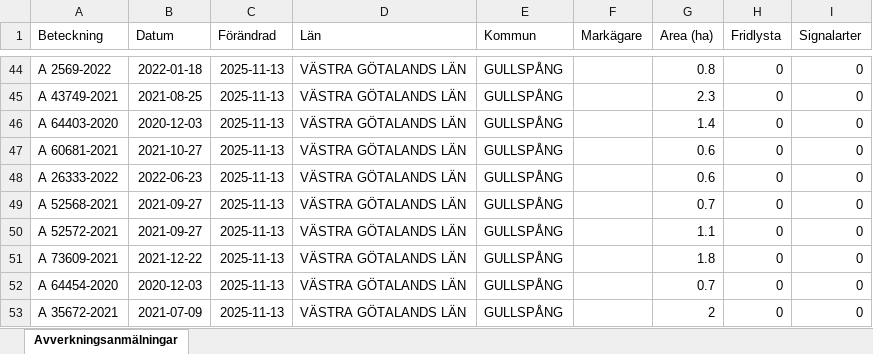
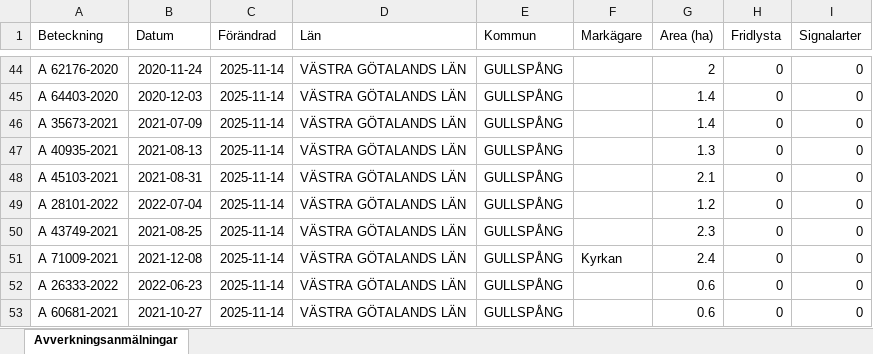
Before and after one commit to klasma/Logging_1447, an Excel workbook: Översikt GULLSPÅNG.xlsx, sheet Avverkningsanmälningar, drawn as a sheet; only a part is shown, gaps mark what is left out; values as stored, in another font and other column widths than the file's, no borders; the diff covers the shown part only; the diff names each change by its address in the sheet, - before the commit and + after, or states it on an @@ line.

```diff
--- a/Översikt GULLSPÅNG.xlsx (sheet Avverkningsanmälningar)
+++ b/Översikt GULLSPÅNG.xlsx (sheet Avverkningsanmälningar)
-A44 (Beteckning): A 2569-2022
+A44 (Beteckning): A 62176-2020
-B44 (Datum): 2022-01-18
+B44 (Datum): 2020-11-24
-C44:C53 (Förändrad): 2025-11-13
+C44:C53 (Förändrad): 2025-11-14
-G44 (Area (ha)): 0.8
+G44 (Area (ha)): 2
-A45 (Beteckning): A 43749-2021
+A45 (Beteckning): A 64403-2020
-B45 (Datum): 2021-08-25
+B45 (Datum): 2020-12-03
-G45 (Area (ha)): 2.3
+G45 (Area (ha)): 1.4
-A46 (Beteckning): A 64403-2020
+A46 (Beteckning): A 35673-2021
-B46 (Datum): 2020-12-03
+B46 (Datum): 2021-07-09
-A47 (Beteckning): A 60681-2021
+A47 (Beteckning): A 40935-2021
-B47 (Datum): 2021-10-27
+B47 (Datum): 2021-08-13
-G47 (Area (ha)): 0.6
+G47 (Area (ha)): 1.3
-A48 (Beteckning): A 26333-2022
+A48 (Beteckning): A 45103-2021
-B48 (Datum): 2022-06-23
+B48 (Datum): 2021-08-31
-G48 (Area (ha)): 0.6
+G48 (Area (ha)): 2.1
-A49 (Beteckning): A 52568-2021
+A49 (Beteckning): A 28101-2022
-B49 (Datum): 2021-09-27
+B49 (Datum): 2022-07-04
-G49 (Area (ha)): 0.7
+G49 (Area (ha)): 1.2
-A50 (Beteckning): A 52572-2021
+A50 (Beteckning): A 43749-2021
-B50 (Datum): 2021-09-27
+B50 (Datum): 2021-08-25
-G50 (Area (ha)): 1.1
+G50 (Area (ha)): 2.3
-A51 (Beteckning): A 73609-2021
+A51 (Beteckning): A 71009-2021
-B51 (Datum): 2021-12-22
+B51 (Datum): 2021-12-08
-F51 (Markägare): (empty)
+F51 (Markägare): Kyrkan
-G51 (Area (ha)): 1.8
+G51 (Area (ha)): 2.4
-A52 (Beteckning): A 64454-2020
+A52 (Beteckning): A 26333-2022
-B52 (Datum): 2020-12-03
+B52 (Datum): 2022-06-23
-G52 (Area (ha)): 0.7
+G52 (Area (ha)): 0.6
-A53 (Beteckning): A 35672-2021
+A53 (Beteckning): A 60681-2021
-B53 (Datum): 2021-07-09
+B53 (Datum): 2021-10-27
-G53 (Area (ha)): 2
+G53 (Area (ha)): 0.6
```
Also changed, not shown: 1064 edited cells elsewhere in this sheet, artfynd/A 18778-2025 artfynd.xlsx, artfynd/A 25432-2021 artfynd.xlsx, 57 other files.
